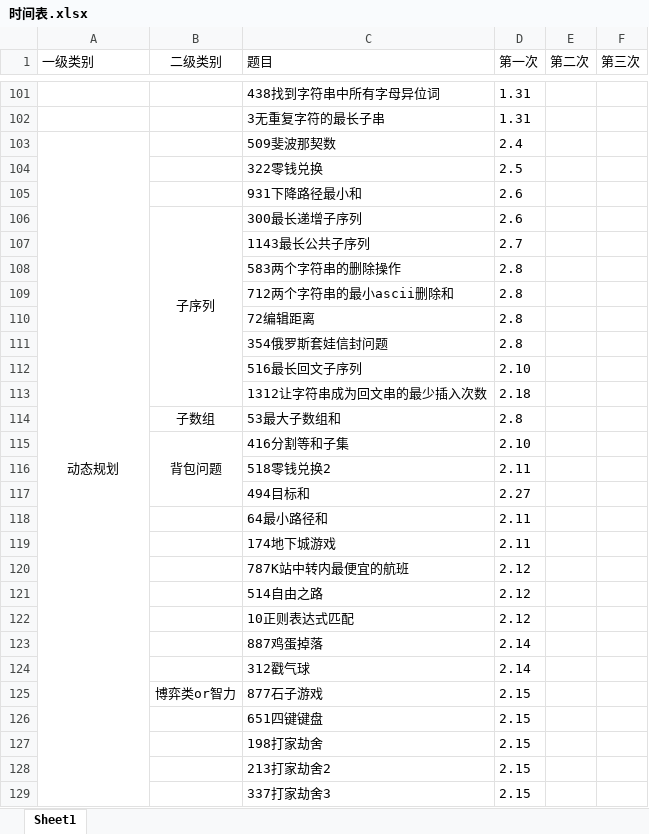
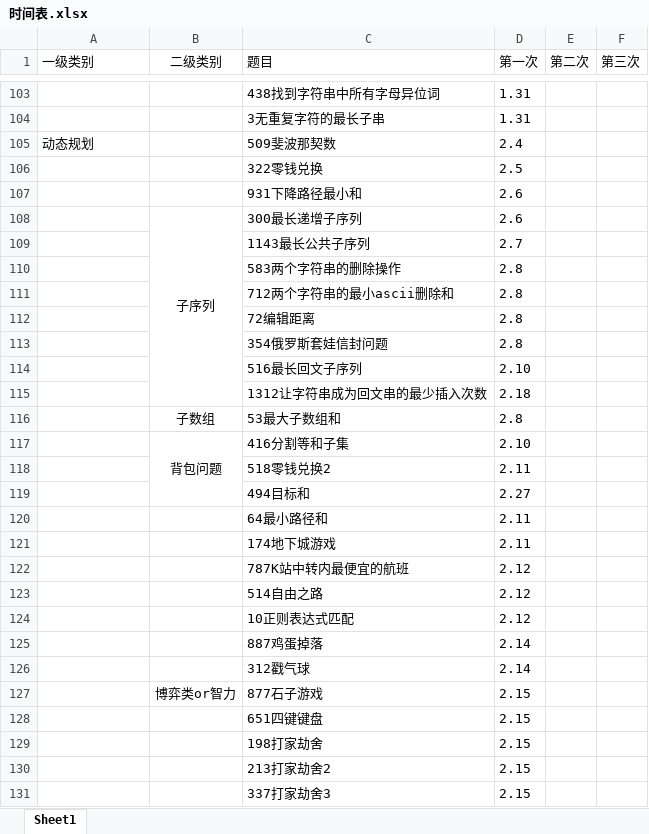
Before and after one commit to lisan97/leetcode, an Excel workbook: 时间表.xlsx, sheet Sheet1, drawn as a sheet; only a part is shown, gaps mark what is left out; values as stored, in another font and other column widths than the file's, no borders; removed rows and columns are numbered as before the commit, all else as after; the diff covers the shown part only; the diff names each change by its address in the sheet, - before the commit and + after, or states it on an @@ line.

```diff
--- a/时间表.xlsx (sheet Sheet1)
+++ b/时间表.xlsx (sheet Sheet1)
-A105 alignment: center
+A105 alignment: left
-A103:A137 merged
```
Also changed, not shown: 4 added rows, 1 edited cell and merged cells elsewhere in this sheet, 6 other files.
